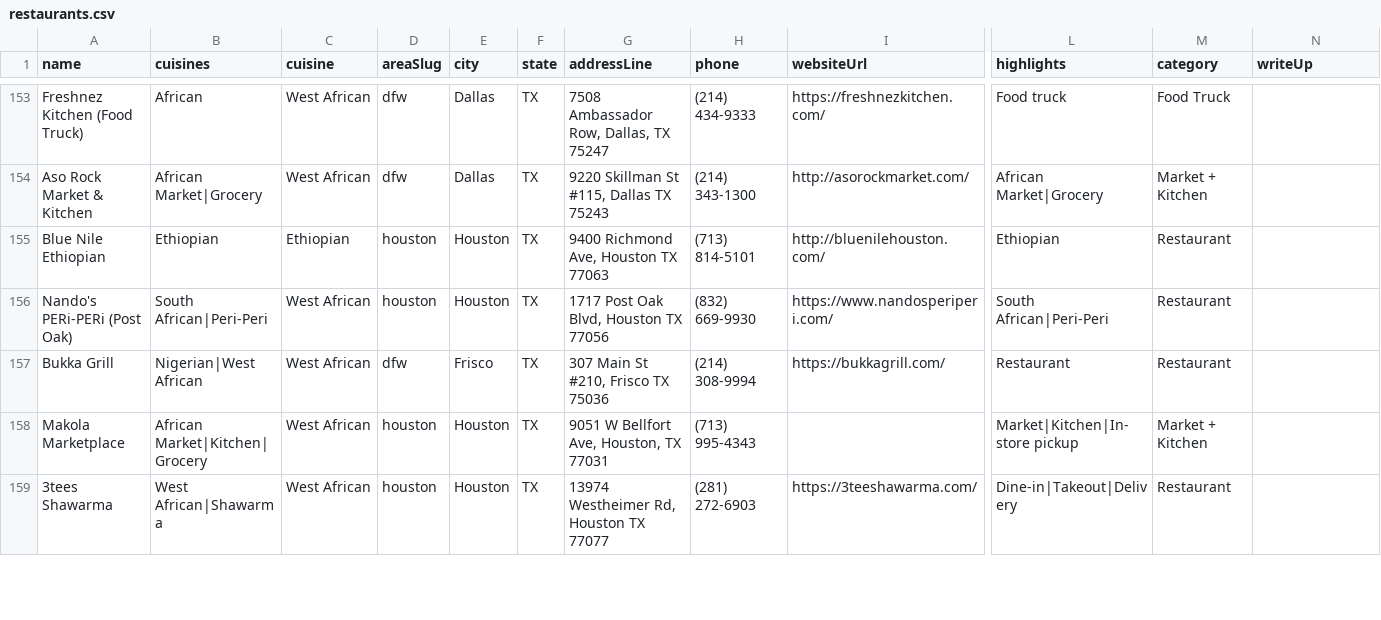
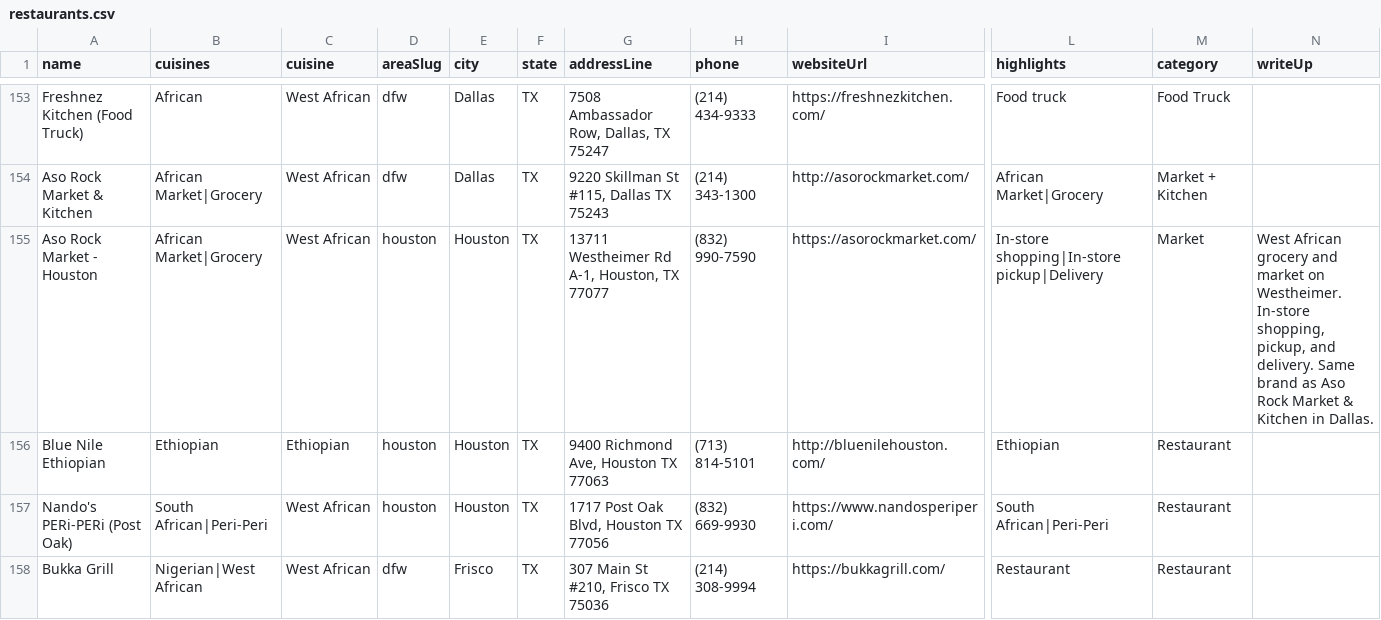
Before and after one commit to oobaretin/realtasteofafrica, a CSV file: realtasteofafrica/data/restaurants.csv, drawn as a sheet; only a part is shown, gaps mark what is left out; the shorter side is filled out with more unchanged rows; rows hold the shown columns only; the diff names each change by its address in the sheet, - before the commit and + after, or states it on an @@ line.

```diff
--- a/realtasteofafrica/data/restaurants.csv
+++ b/realtasteofafrica/data/restaurants.csv
+row 155: Aso Rock Market - Houston | African Market|Grocery | West African | houston | Houston | TX | 13711 Westheimer Rd A-1, Houston, TX 77077 | (832) 990-7590 | https://asorockmarket.com/ | In-store shopping|In-store pickup|Delivery | Market | West African grocery and market on Westheimer. In-store shopping, pickup, and delivery. Same brand as Aso Rock Market & Kitchen in Dallas.
```
Also changed, not shown: 1 other file.
